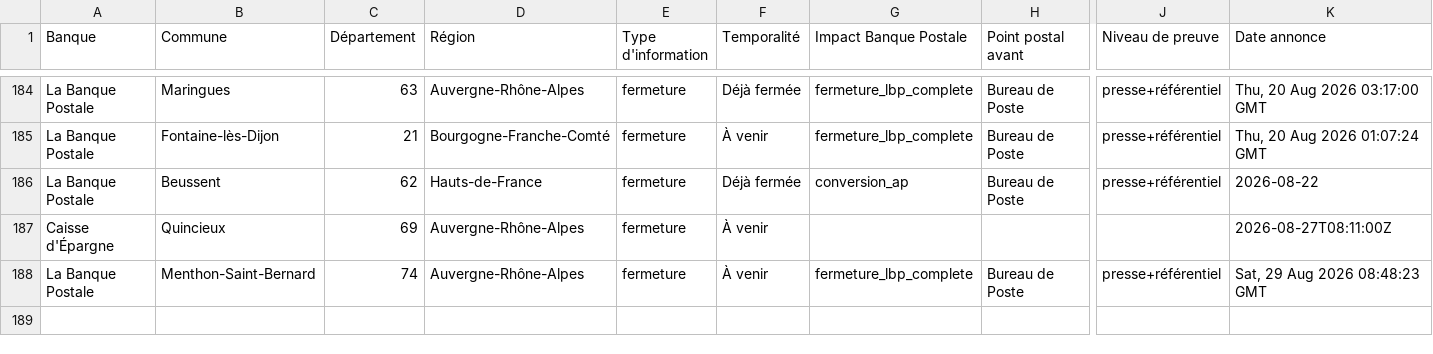
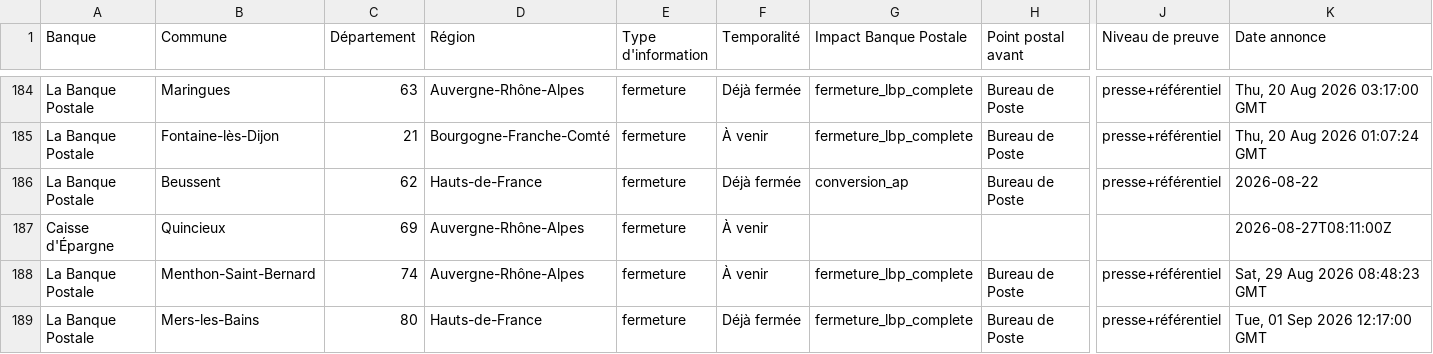
Before and after one commit to EvanGrv/App_fermeture_agence_bancaire, a CSV file: data/export/fermetures_nettoyees.csv, drawn as a sheet; only a part is shown, gaps mark what is left out; rows hold the shown columns only; the diff names each change by its address in the sheet, - before the commit and + after, or states it on an @@ line.

```diff
--- a/data/export/fermetures_nettoyees.csv
+++ b/data/export/fermetures_nettoyees.csv
+row 189: La Banque Postale | Mers-les-Bains | 80 | Hauts-de-France | fermeture | Déjà fermée | fermeture_lbp_complete | Bureau de Poste | presse+référentiel | Tue, 01 Sep 2026 12:17:00 GMT
```
Also changed, not shown: 1 other file.
